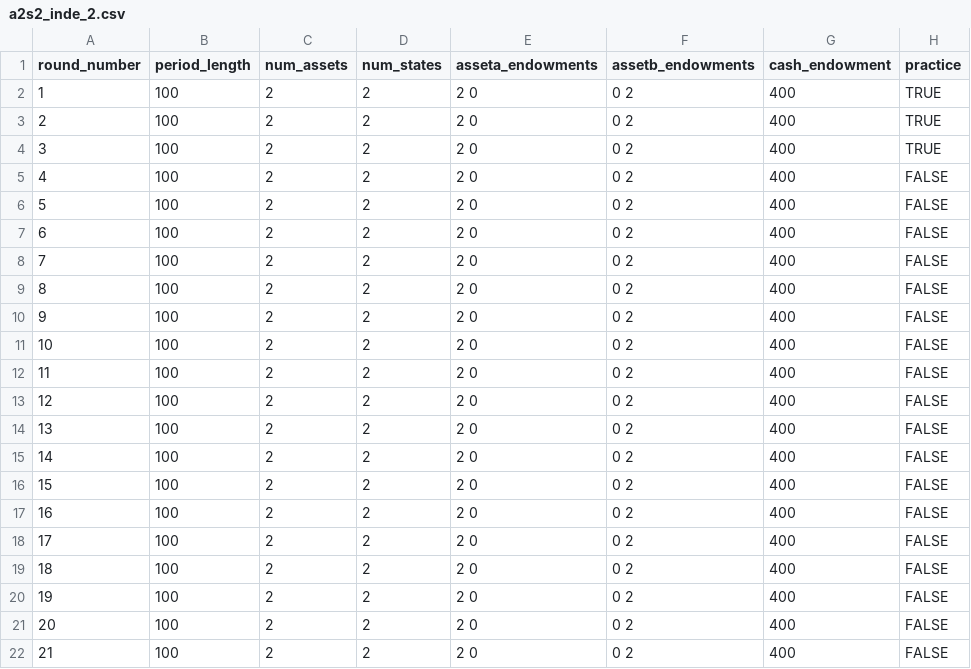
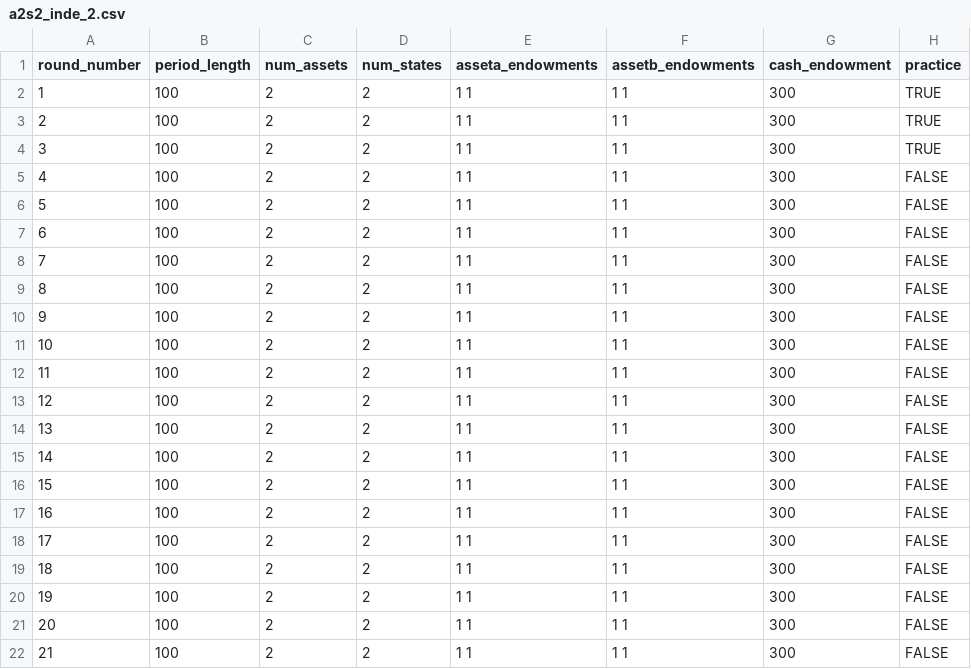
Before and after one commit to Zhangxi-Lam/salience_market_deploy, a CSV file: salience_market_2p/configs/a2s2_inde_2.csv, drawn as a sheet; only a part is shown; the diff names each change by its address in the sheet, - before the commit and + after, or states it on an @@ line.

Commit message:
adjust config

```diff
--- a/salience_market_2p/configs/a2s2_inde_2.csv
+++ b/salience_market_2p/configs/a2s2_inde_2.csv
-E2:E22 (asseta_endowments): 2 0
+E2:E22 (asseta_endowments): 1 1
-F2:F22 (assetb_endowments): 0 2
+F2:F22 (assetb_endowments): 1 1
-G2:G22 (cash_endowment): 400
+G2:G22 (cash_endowment): 300
```
Also changed, not shown: salience_market_8p/configs/a2s2_inde_2.csv.
